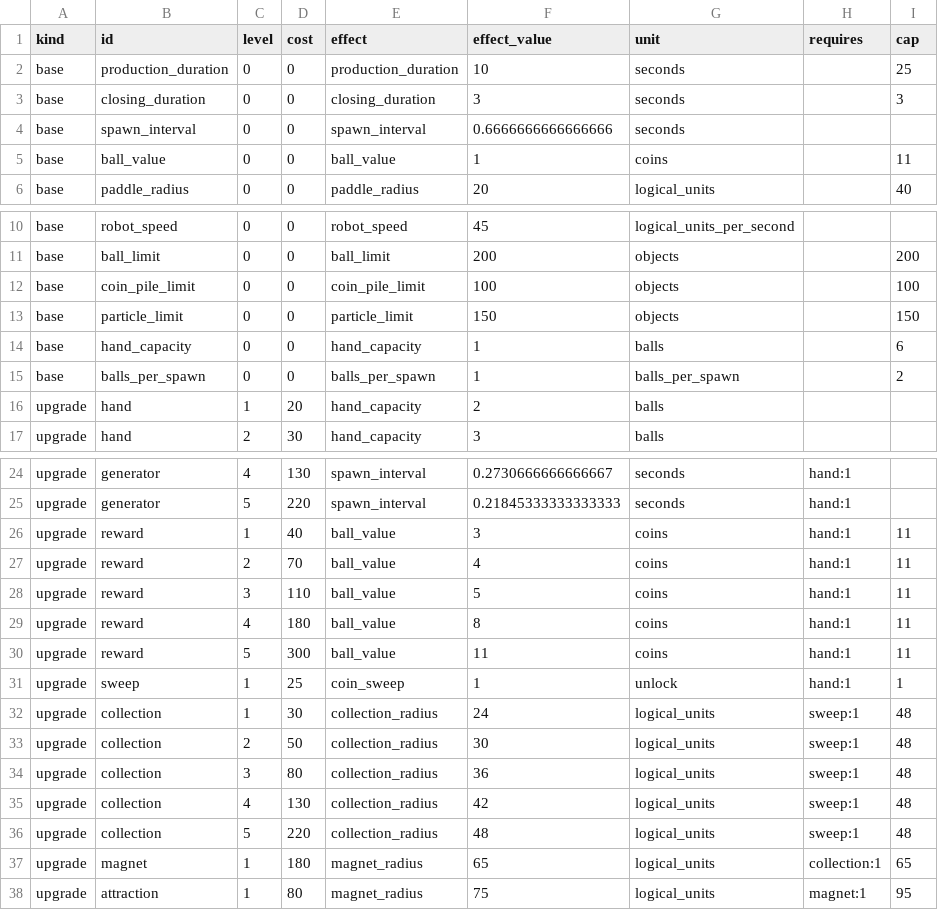
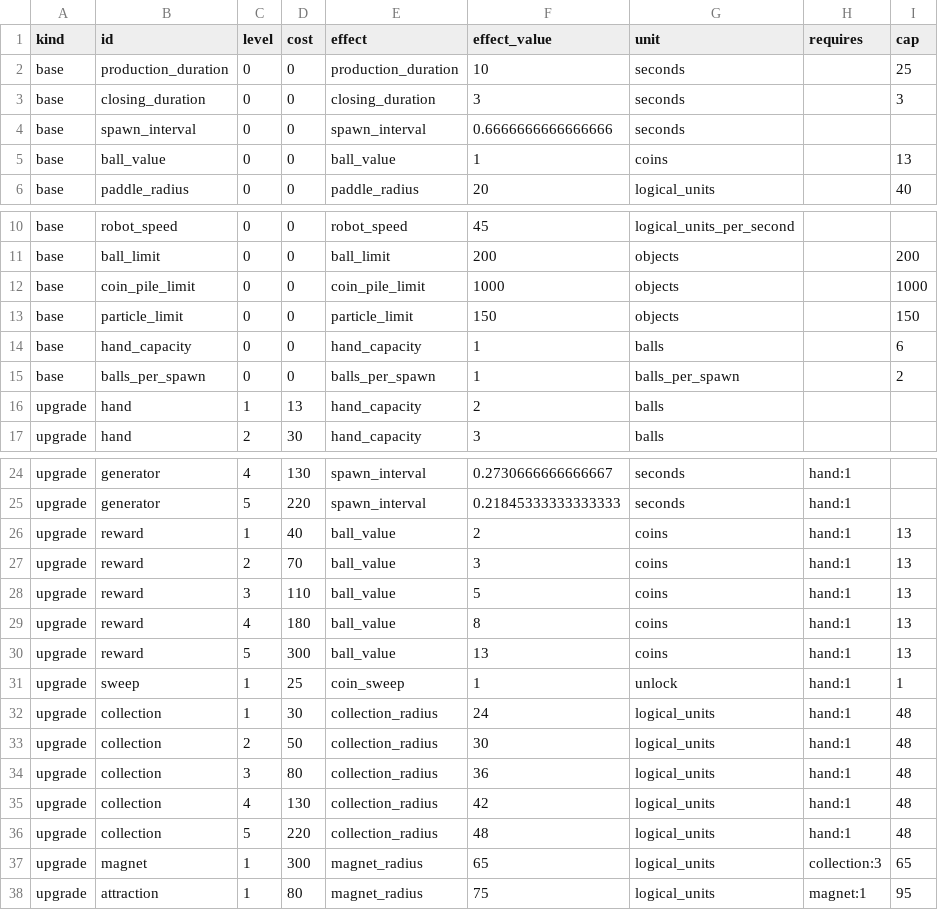
Before and after one commit to migdlp/incremental_hole_game, a CSV file: docs/balance.csv, drawn as a sheet; only a part is shown, gaps mark what is left out.

```diff
--- a/docs/balance.csv
+++ b/docs/balance.csv
@@ -4,3 +4,3 @@ base,closing_duration,0,0,closing_duration,3,seconds,,3
 base,spawn_interval,0,0,spawn_interval,0.6666666666666666,seconds,,
-base,ball_value,0,0,ball_value,1,coins,,11
+base,ball_value,0,0,ball_value,1,coins,,13
 base,paddle_radius,0,0,paddle_radius,20,logical_units,,40
@@ -11,3 +11,3 @@ base,robot_speed,0,0,robot_speed,45,logical_units_per_second,,
 base,ball_limit,0,0,ball_limit,200,objects,,200
-base,coin_pile_limit,0,0,coin_pile_limit,100,objects,,100
+base,coin_pile_limit,0,0,coin_pile_limit,1000,objects,,1000
 base,particle_limit,0,0,particle_limit,150,objects,,150
@@ -15,3 +15,3 @@ base,hand_capacity,0,0,hand_capacity,1,balls,,6
 base,balls_per_spawn,0,0,balls_per_spawn,1,balls_per_spawn,,2
-upgrade,hand,1,20,hand_capacity,2,balls,,
+upgrade,hand,1,13,hand_capacity,2,balls,,
 upgrade,hand,2,30,hand_capacity,3,balls,,
@@ -25,14 +25,14 @@ upgrade,generator,4,130,spawn_interval,0.2730666666666667,seconds,hand:1,
 upgrade,generator,5,220,spawn_interval,0.21845333333333333,seconds,hand:1,
-upgrade,reward,1,40,ball_value,3,coins,hand:1,11
-upgrade,reward,2,70,ball_value,4,coins,hand:1,11
-upgrade,reward,3,110,ball_value,5,coins,hand:1,11
-upgrade,reward,4,180,ball_value,8,coins,hand:1,11
-upgrade,reward,5,300,ball_value,11,coins,hand:1,11
+upgrade,reward,1,40,ball_value,2,coins,hand:1,13
+upgrade,reward,2,70,ball_value,3,coins,hand:1,13
+upgrade,reward,3,110,ball_value,5,coins,hand:1,13
+upgrade,reward,4,180,ball_value,8,coins,hand:1,13
+upgrade,reward,5,300,ball_value,13,coins,hand:1,13
 upgrade,sweep,1,25,coin_sweep,1,unlock,hand:1,1
-upgrade,collection,1,30,collection_radius,24,logical_units,sweep:1,48
-upgrade,collection,2,50,collection_radius,30,logical_units,sweep:1,48
-upgrade,collection,3,80,collection_radius,36,logical_units,sweep:1,48
-upgrade,collection,4,130,collection_radius,42,logical_units,sweep:1,48
-upgrade,collection,5,220,collection_radius,48,logical_units,sweep:1,48
-upgrade,magnet,1,180,magnet_radius,65,logical_units,collection:1,65
+upgrade,collection,1,30,collection_radius,24,logical_units,hand:1,48
+upgrade,collection,2,50,collection_radius,30,logical_units,hand:1,48
+upgrade,collection,3,80,collection_radius,36,logical_units,hand:1,48
+upgrade,collection,4,130,collection_radius,42,logical_units,hand:1,48
+upgrade,collection,5,220,collection_radius,48,logical_units,hand:1,48
+upgrade,magnet,1,300,magnet_radius,65,logical_units,collection:3,65
 upgrade,attraction,1,80,magnet_radius,75,logical_units,magnet:1,95
```
Also changed, not shown: 31 other files.
